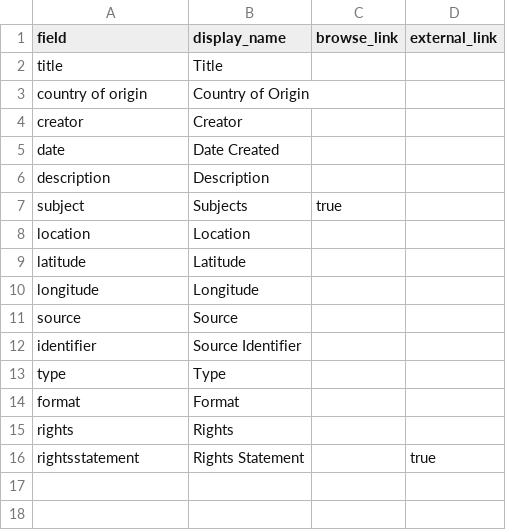
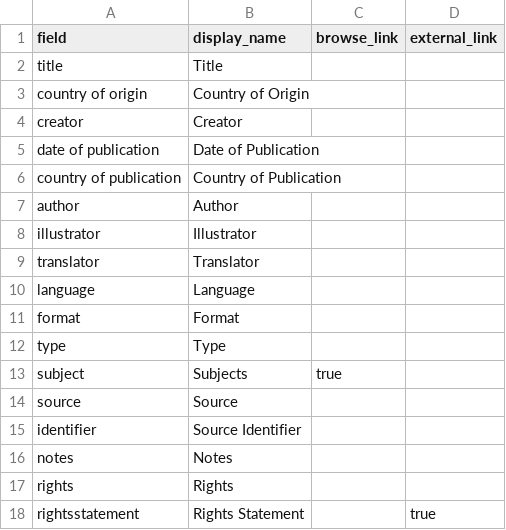
Before and after one commit to I-bella-Zhou/Fairies-and-Foibles, a CSV file: _data/config-metadata.csv, drawn as a sheet.

Commit message:
Update config-metadata.csv

```diff
--- a/_data/config-metadata.csv
+++ b/_data/config-metadata.csv
@@ -4,12 +4,14 @@ country of origin,Country of Origin,
 creator,Creator,
-date,Date Created,
-description,Description,
+date of publication,Date of Publication,
+country of publication, Country of Publication,
+author,Author,
+illustrator,Illustrator,
+translator,Translator,
+language, Language,
+format,Format,
+type,Type,
 subject,Subjects,true
-location,Location
-latitude,Latitude
-longitude,Longitude
 source,Source
 identifier,Source Identifier,,
-type,Type,
-format,Format,
+notes,Notes
 rights,Rights,
```
